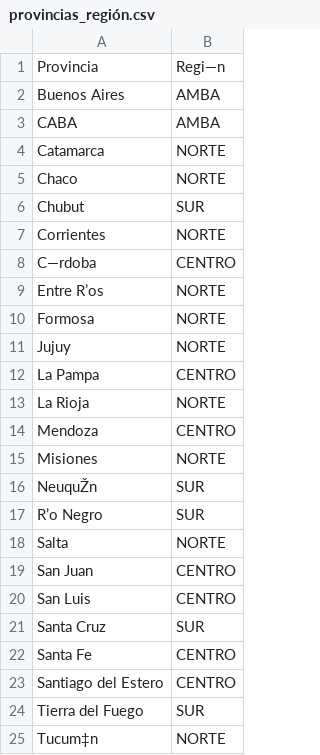
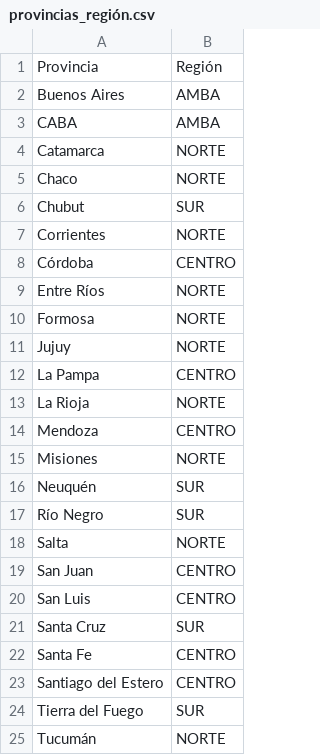
Before and after one commit to vpruden1/TP_Covid, a CSV file: provincias_región.csv, drawn as a sheet; the diff names each change by its address in the sheet, - before the commit and + after, or states it on an @@ line.

Commit message:
Update provincias_región.csv

```diff
--- a/provincias_región.csv
+++ b/provincias_región.csv
-B1: Regi—n
+B1: Región
-A8: C—rdoba
+A8: Córdoba
-A9: Entre R’os
+A9: Entre Ríos
-A16: NeuquŽn
+A16: Neuquén
-A17: R’o Negro
+A17: Río Negro
-A25: Tucum‡n
+A25: Tucumán
```
